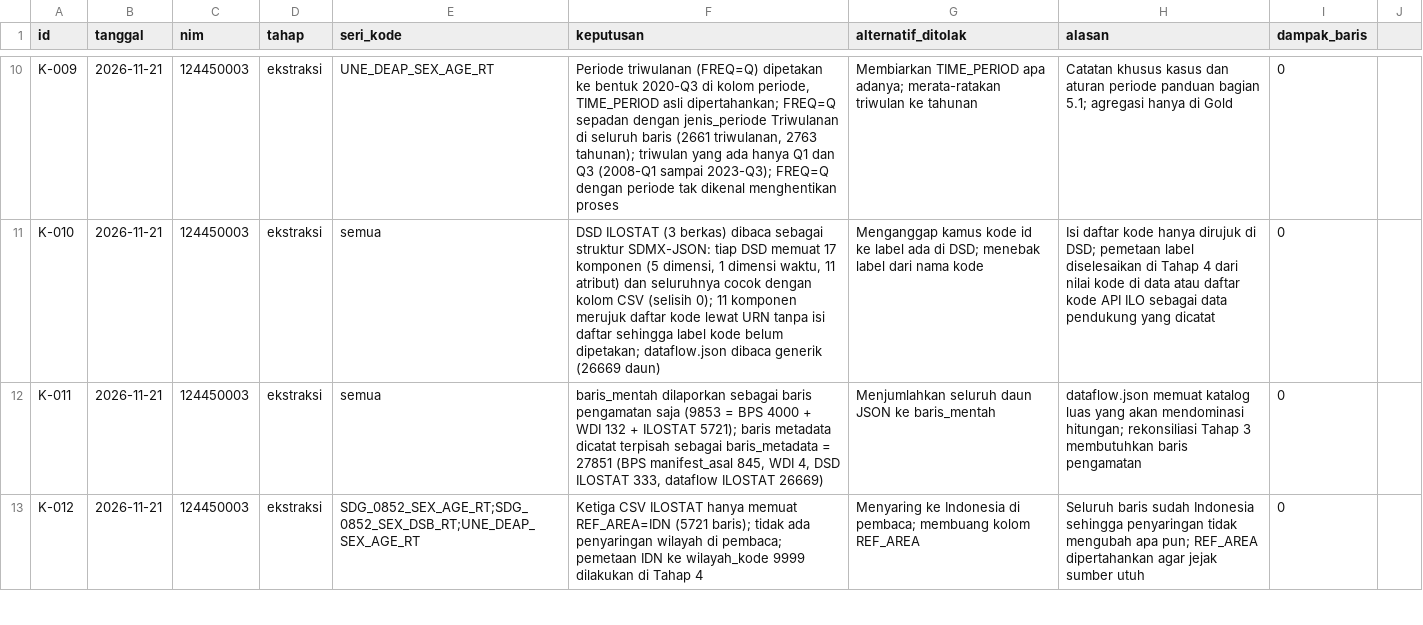
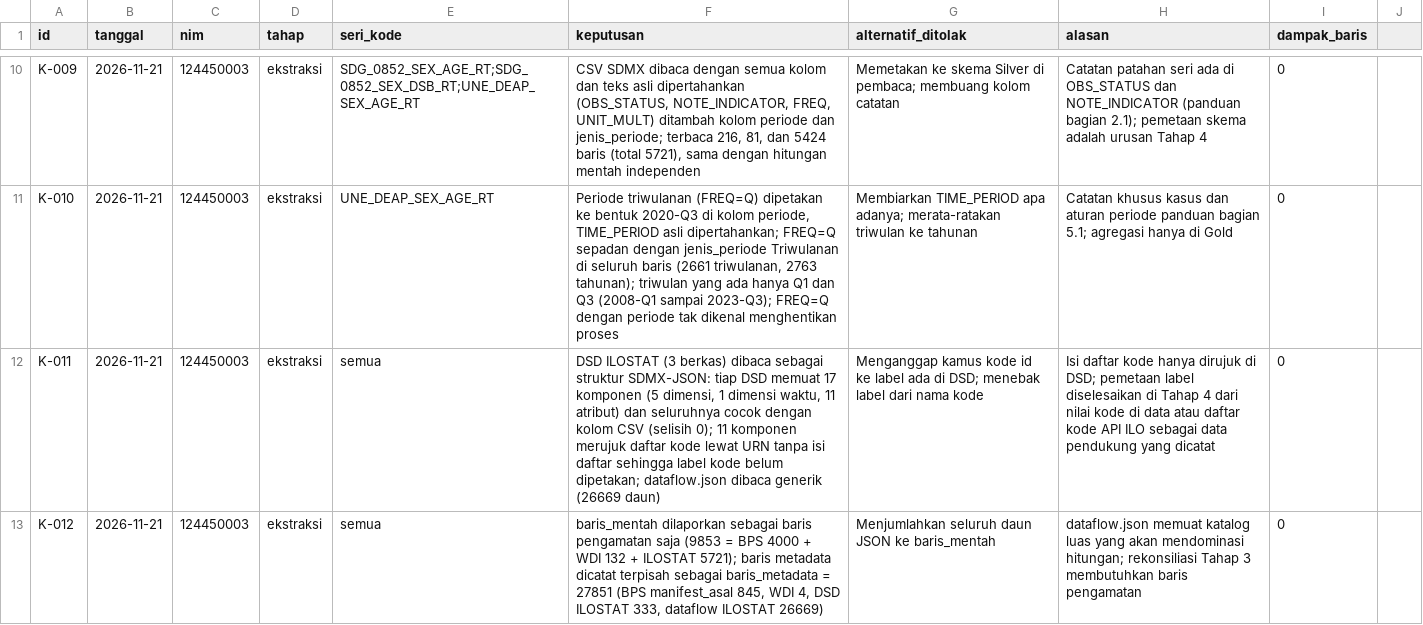
Before and after one commit to bryanpaskahtelaumbanua/capstone-dw-kelompok-11, a CSV file: log-keputusan.csv, drawn as a sheet; only a part is shown, gaps mark what is left out; the diff covers the shown part only; the diff names each change by its address in the sheet, - before the commit and + after, or states it on an @@ line.

```diff
--- a/log-keputusan.csv
+++ b/log-keputusan.csv
-E10 (seri_kode): UNE_DEAP_SEX_AGE_RT
+E10 (seri_kode): SDG_0852_SEX_AGE_RT;SDG_0852_SEX_DSB_RT;UNE_DEAP_SEX_AGE_RT
-F10 (keputusan): Periode triwulanan (FREQ=Q) dipetakan ke bentuk 2020-Q3 di kolom periode, TIME_PERIOD asli dipertahankan; FREQ=Q sepadan dengan jenis_periode Triwulanan di seluruh baris (2661 triwulanan, 2763 tahunan); triwulan yang ada hanya Q1 dan Q3 (2008-Q1 sampai 2023-Q3); FREQ=Q dengan periode tak dikenal menghentikan proses
+F10 (keputusan): CSV SDMX dibaca dengan semua kolom dan teks asli dipertahankan (OBS_STATUS, NOTE_INDICATOR, FREQ, UNIT_MULT) ditambah kolom periode dan jenis_periode; terbaca 216, 81, dan 5424 baris (total 5721), sama dengan hitungan mentah independen
-G10 (alternatif_ditolak): Membiarkan TIME_PERIOD apa adanya; merata-ratakan triwulan ke tahunan
+G10 (alternatif_ditolak): Memetakan ke skema Silver di pembaca; membuang kolom catatan
-H10 (alasan): Catatan khusus kasus dan aturan periode panduan bagian 5.1; agregasi hanya di Gold
+H10 (alasan): Catatan patahan seri ada di OBS_STATUS dan NOTE_INDICATOR (panduan bagian 2.1); pemetaan skema adalah urusan Tahap 4
-E11 (seri_kode): semua
+E11 (seri_kode): UNE_DEAP_SEX_AGE_RT
-F11 (keputusan): DSD ILOSTAT (3 berkas) dibaca sebagai struktur SDMX-JSON: tiap DSD memuat 17 komponen (5 dimensi, 1 dimensi waktu, 11 atribut) dan seluruhnya cocok dengan kolom CSV (selisih 0); 11 komponen merujuk daftar kode lewat URN tanpa isi daftar sehingga label kode belum dipetakan; dataflow.json dibaca generik (26669 daun)
+F11 (keputusan): Periode triwulanan (FREQ=Q) dipetakan ke bentuk 2020-Q3 di kolom periode, TIME_PERIOD asli dipertahankan; FREQ=Q sepadan dengan jenis_periode Triwulanan di seluruh baris (2661 triwulanan, 2763 tahunan); triwulan yang ada hanya Q1 dan Q3 (2008-Q1 sampai 2023-Q3); FREQ=Q dengan periode tak dikenal menghentikan proses
-G11 (alternatif_ditolak): Menganggap kamus kode id ke label ada di DSD; menebak label dari nama kode
+G11 (alternatif_ditolak): Membiarkan TIME_PERIOD apa adanya; merata-ratakan triwulan ke tahunan
-H11 (alasan): Isi daftar kode hanya dirujuk di DSD; pemetaan label diselesaikan di Tahap 4 dari nilai kode di data atau daftar kode API ILO sebagai data pendukung yang dicatat
+H11 (alasan): Catatan khusus kasus dan aturan periode panduan bagian 5.1; agregasi hanya di Gold
-F12 (keputusan): baris_mentah dilaporkan sebagai baris pengamatan saja (9853 = BPS 4000 + WDI 132 + ILOSTAT 5721); baris metadata dicatat terpisah sebagai baris_metadata = 27851 (BPS manifest_asal 845, WDI 4, DSD ILOSTAT 333, dataflow ILOSTAT 26669)
+F12 (keputusan): DSD ILOSTAT (3 berkas) dibaca sebagai struktur SDMX-JSON: tiap DSD memuat 17 komponen (5 dimensi, 1 dimensi waktu, 11 atribut) dan seluruhnya cocok dengan kolom CSV (selisih 0); 11 komponen merujuk daftar kode lewat URN tanpa isi daftar sehingga label kode belum dipetakan; dataflow.json dibaca generik (26669 daun)
-G12 (alternatif_ditolak): Menjumlahkan seluruh daun JSON ke baris_mentah
+G12 (alternatif_ditolak): Menganggap kamus kode id ke label ada di DSD; menebak label dari nama kode
-H12 (alasan): dataflow.json memuat katalog luas yang akan mendominasi hitungan; rekonsiliasi Tahap 3 membutuhkan baris pengamatan
+H12 (alasan): Isi daftar kode hanya dirujuk di DSD; pemetaan label diselesaikan di Tahap 4 dari nilai kode di data atau daftar kode API ILO sebagai data pendukung yang dicatat
-E13 (seri_kode): SDG_0852_SEX_AGE_RT;SDG_0852_SEX_DSB_RT;UNE_DEAP_SEX_AGE_RT
+E13 (seri_kode): semua
-F13 (keputusan): Ketiga CSV ILOSTAT hanya memuat REF_AREA=IDN (5721 baris); tidak ada penyaringan wilayah di pembaca; pemetaan IDN ke wilayah_kode 9999 dilakukan di Tahap 4
+F13 (keputusan): baris_mentah dilaporkan sebagai baris pengamatan saja (9853 = BPS 4000 + WDI 132 + ILOSTAT 5721); baris metadata dicatat terpisah sebagai baris_metadata = 27851 (BPS manifest_asal 845, WDI 4, DSD ILOSTAT 333, dataflow ILOSTAT 26669)
-G13 (alternatif_ditolak): Menyaring ke Indonesia di pembaca; membuang kolom REF_AREA
+G13 (alternatif_ditolak): Menjumlahkan seluruh daun JSON ke baris_mentah
-H13 (alasan): Seluruh baris sudah Indonesia sehingga penyaringan tidak mengubah apa pun; REF_AREA dipertahankan agar jejak sumber utuh
+H13 (alasan): dataflow.json memuat katalog luas yang akan mendominasi hitungan; rekonsiliasi Tahap 3 membutuhkan baris pengamatan
```
Also changed, not shown: 1 added row and 37 edited cells elsewhere in this file.
